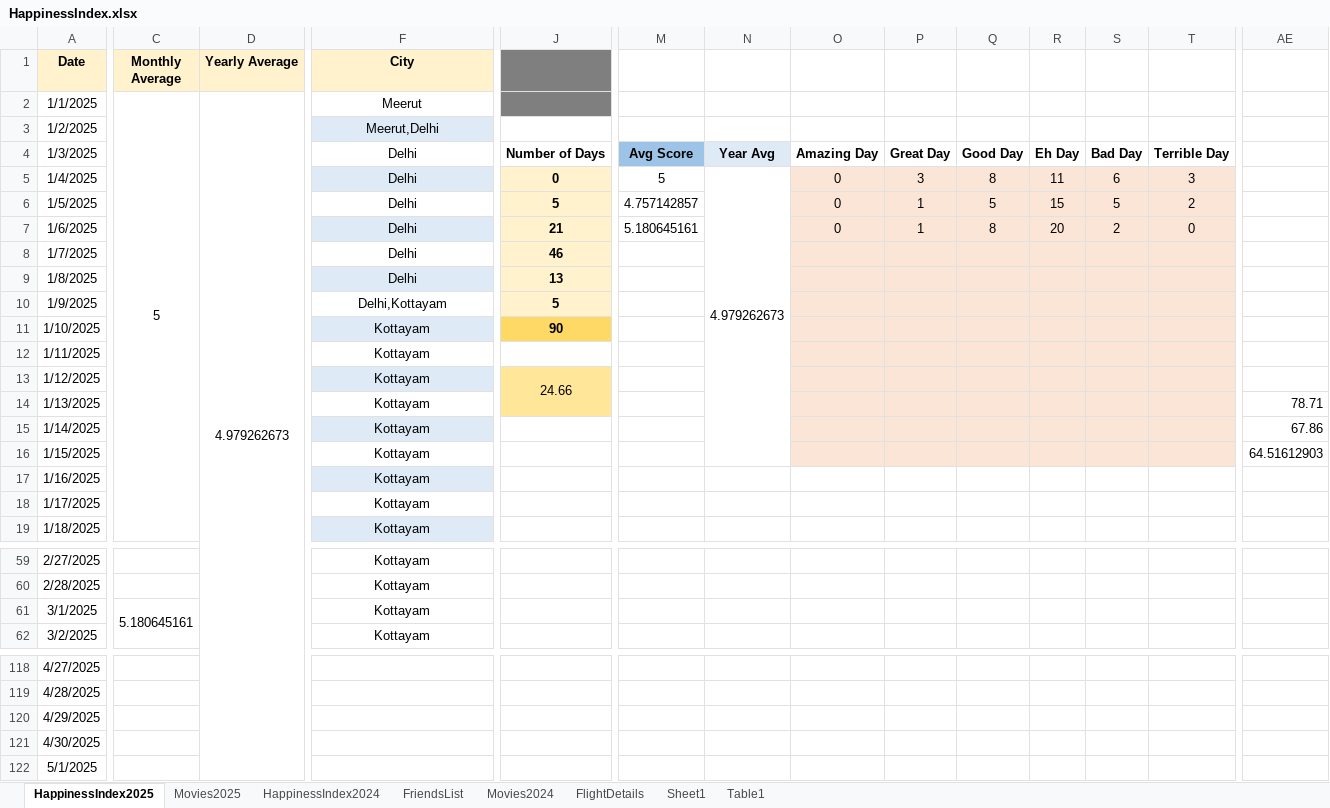
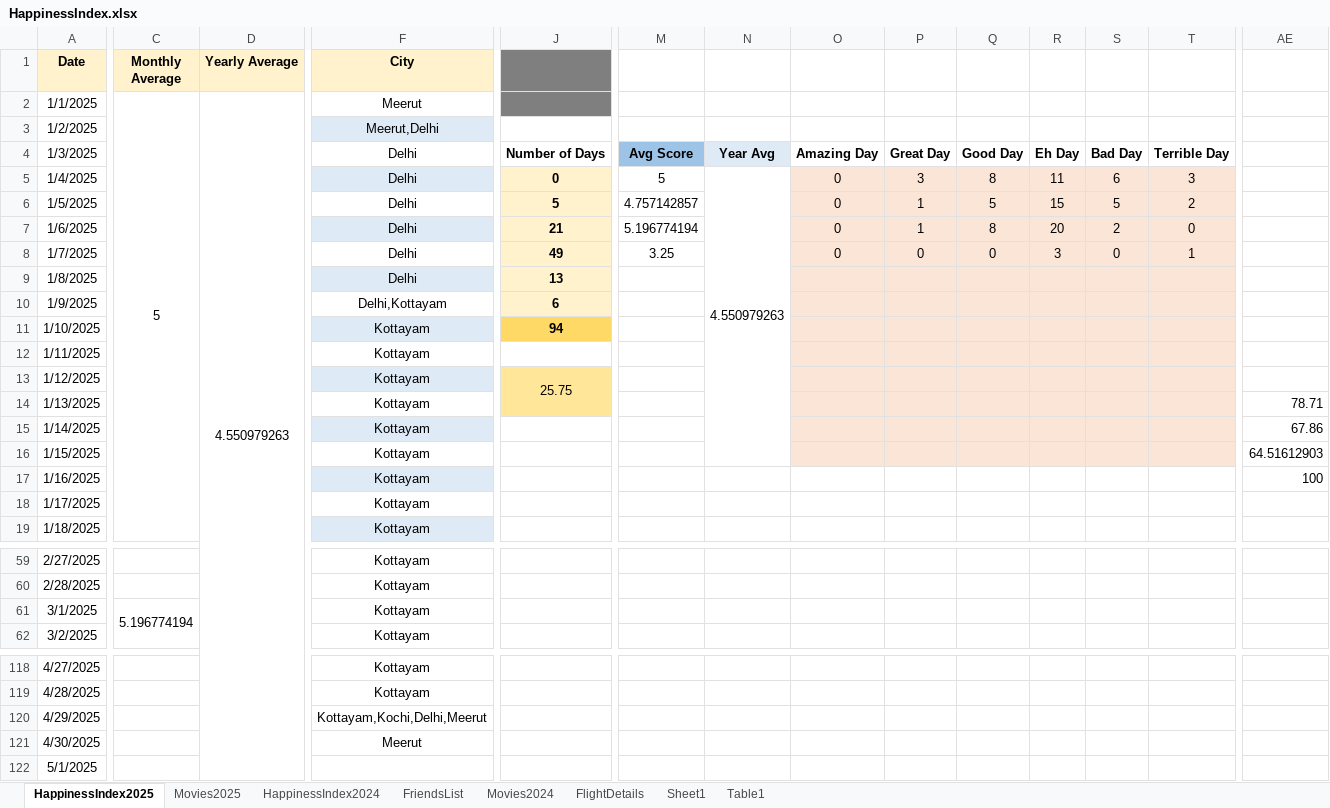
Before and after one commit to Abhinav-1708/Happiness-Index, an Excel workbook: HappinessIndex.xlsx, sheet HappinessIndex2025, drawn as a sheet; only a part is shown, gaps mark what is left out; values as stored, in another font and other column widths than the file's, no borders; charts and pictures and conditional formats not drawn; the diff covers the shown part only; the diff names each change by its address in the sheet, - before the commit and + after, or states it on an @@ line.

```diff
--- a/HappinessIndex.xlsx (sheet HappinessIndex2025)
+++ b/HappinessIndex.xlsx (sheet HappinessIndex2025)
-D2 (Yearly Average): 4.979262673
+D2 (Yearly Average): 4.550979263
-N5: 4.979262673
+N5: 4.550979263
-M7: 5.180645161
+M7: 5.196774194
-J8: 46
+J8: 49
-M8: (empty)
+M8: 3.25
-O8: (empty)
+O8: 0
-P8: (empty)
+P8: 0
-Q8: (empty)
+Q8: 0
-R8: (empty)
+R8: 3
-S8: (empty)
+S8: 0
-T8: (empty)
+T8: 1
-J10: 5
+J10: 6
-J11: 90
+J11: 94
-J13: 24.66
+J13: 25.75
-AE17: (empty)
+AE17: 100
-C61 (Monthly Average): 5.180645161
+C61 (Monthly Average): 5.196774194
-F118:F119 (City): (empty)
+F118:F119 (City): Kottayam
-F120 (City): (empty)
+F120 (City): Kottayam,Kochi,Delhi,Meerut
-F121 (City): (empty)
+F121 (City): Meerut
```
Also changed, not shown: 39 edited cells elsewhere in this sheet, sheet Movies2025, charts or pictures.
